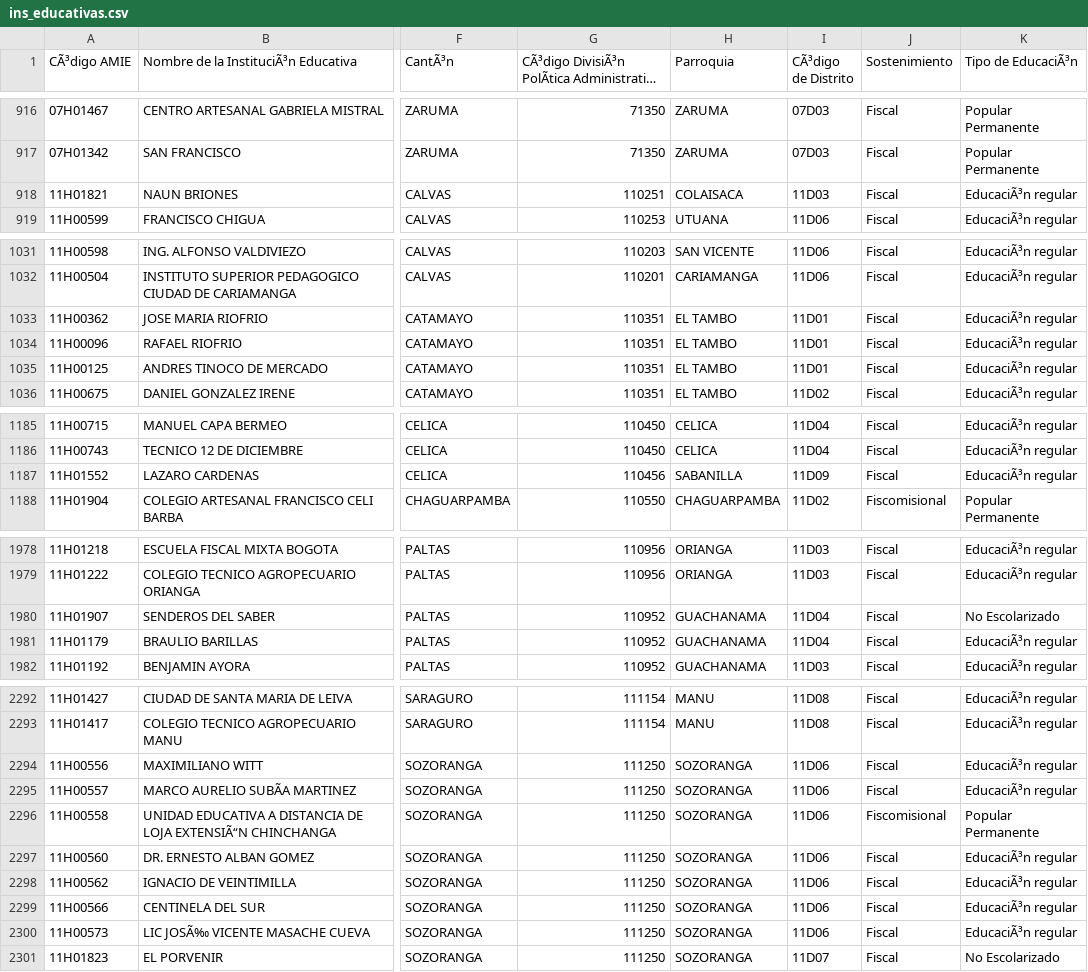
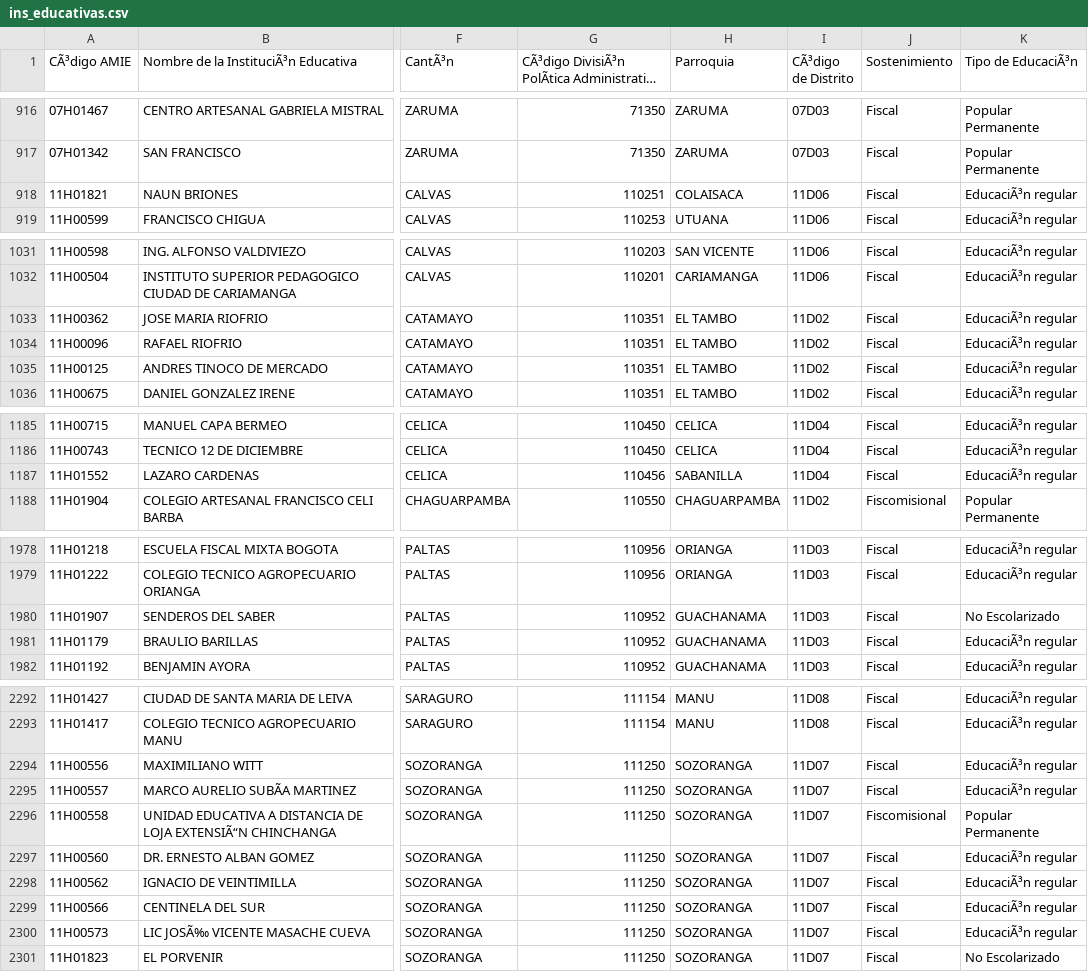
Before and after one commit to PlataformasWeb-P-AA2023/final-1bim-DenisCuenca, a CSV file: data/ins_educativas.csv, drawn as a sheet; only a part is shown, gaps mark what is left out; long unchanged cells end in …; the diff names each change by its address in the sheet, - before the commit and + after, or states it on an @@ line.

```diff
--- a/data/ins_educativas.csv
+++ b/data/ins_educativas.csv
-I918 (CÃ³digo de Distrito): 11D03
+I918 (CÃ³digo de Distrito): 11D06
-I1033:I1035 (CÃ³digo de Distrito): 11D01
+I1033:I1035 (CÃ³digo de Distrito): 11D02
-I1187 (CÃ³digo de Distrito): 11D09
+I1187 (CÃ³digo de Distrito): 11D04
-I1980:I1981 (CÃ³digo de Distrito): 11D04
+I1980:I1981 (CÃ³digo de Distrito): 11D03
-I2294:I2300 (CÃ³digo de Distrito): 11D06
+I2294:I2300 (CÃ³digo de Distrito): 11D07
```
Also changed, not shown: 11 other files.
